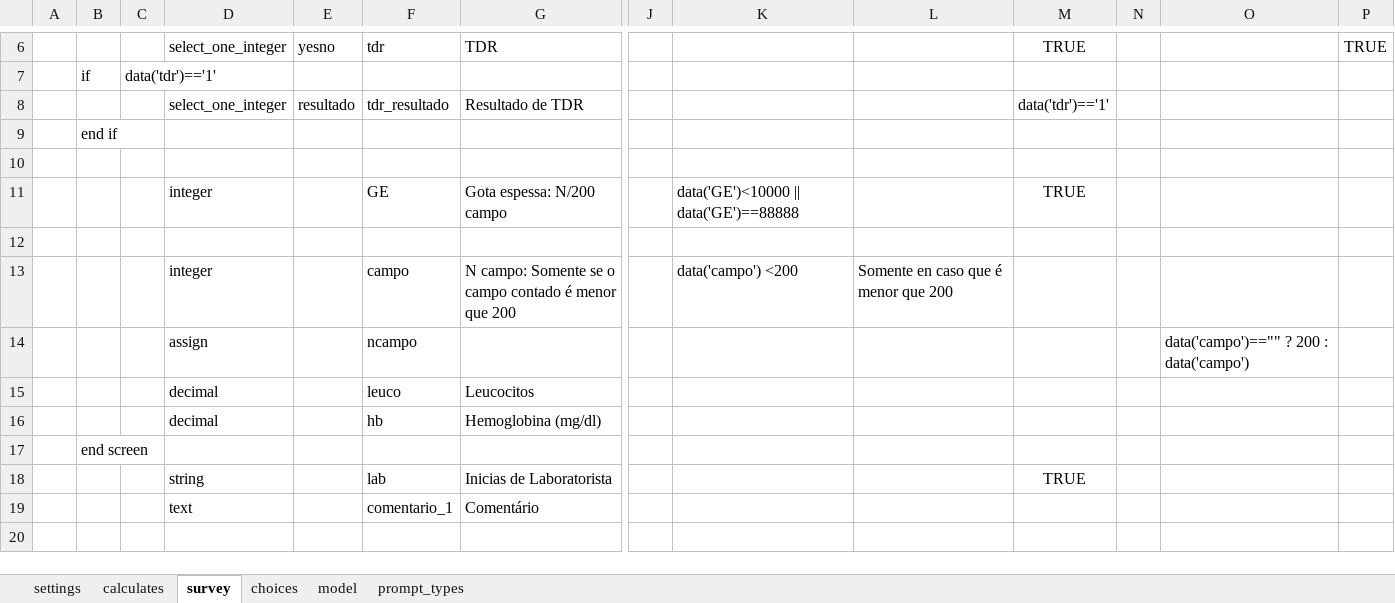
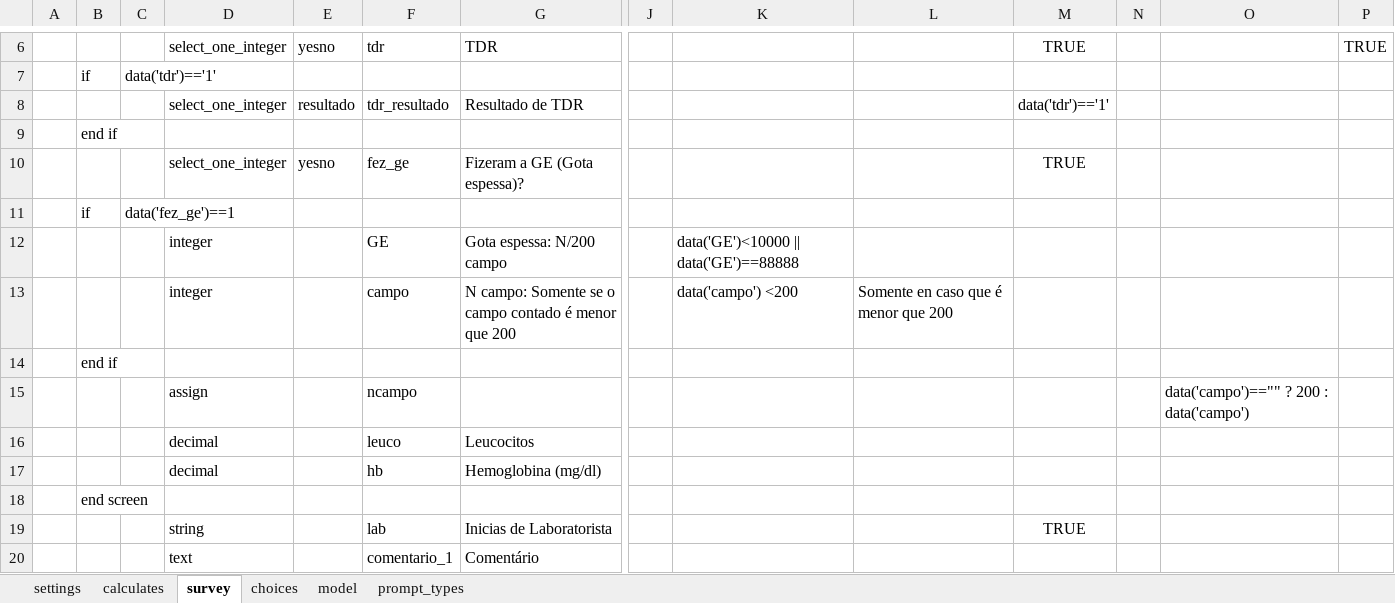
Before and after one commit to lemurdk/app-designer, an Excel workbook: app/config/tables/resultado/forms/resultado/resultado.xlsx, sheet survey, drawn as a sheet; only a part is shown, gaps mark what is left out; values as stored, in another font and other column widths than the file's, no borders; removed rows and columns are numbered as before the commit, all else as after; rows hold the shown columns only; the diff names each change by its address in the sheet, - before the commit and + after, or states it on an @@ line.

```diff
--- a/app/config/tables/resultado/forms/resultado/resultado.xlsx (sheet survey)
+++ b/app/config/tables/resultado/forms/resultado/resultado.xlsx (sheet survey)
-row 10: (empty)
+row 10:  |  |  | select_one_integer | yesno | fez_ge | Fizeram a GE (Gota espessa)? |  |  |  | TRUE
+row 11:  | if | data('fez_ge')==1
-M12: TRUE
+M12: (empty)
-row 12: (empty)
+row 14:  | end if
```
Also changed, not shown: sheet model, app/config/tables/sentinela/forms/sentinela/sentinela.xlsx, 6 other files.
